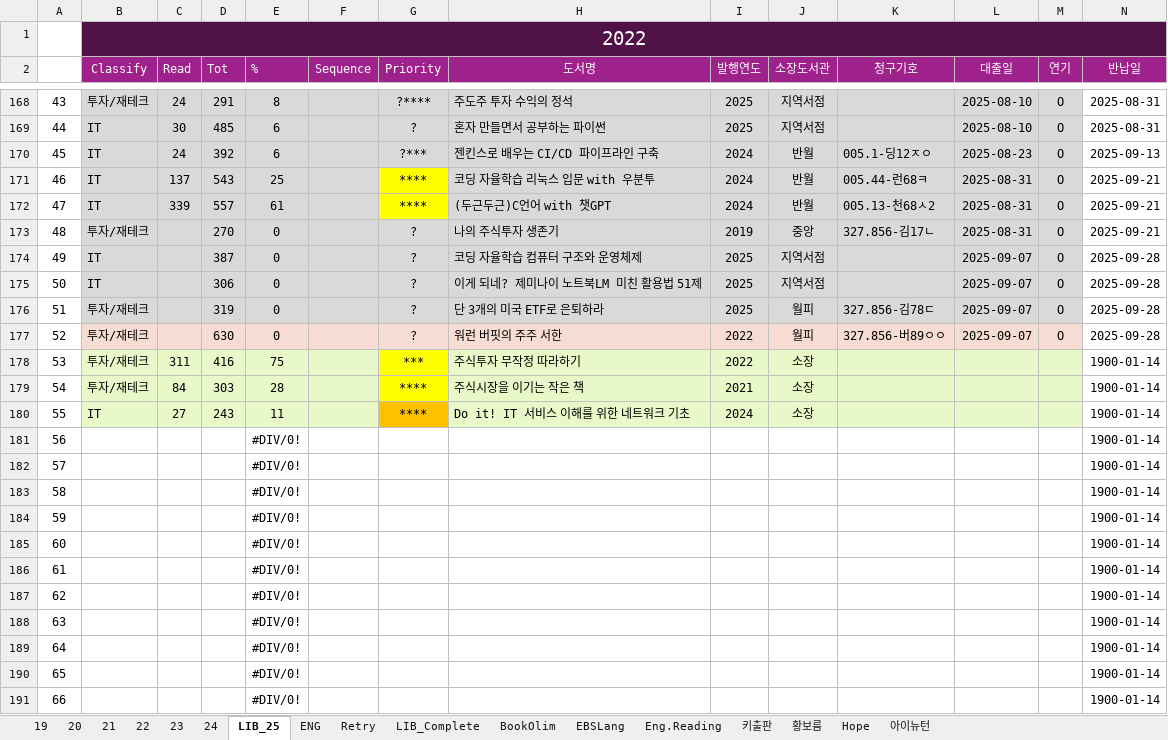
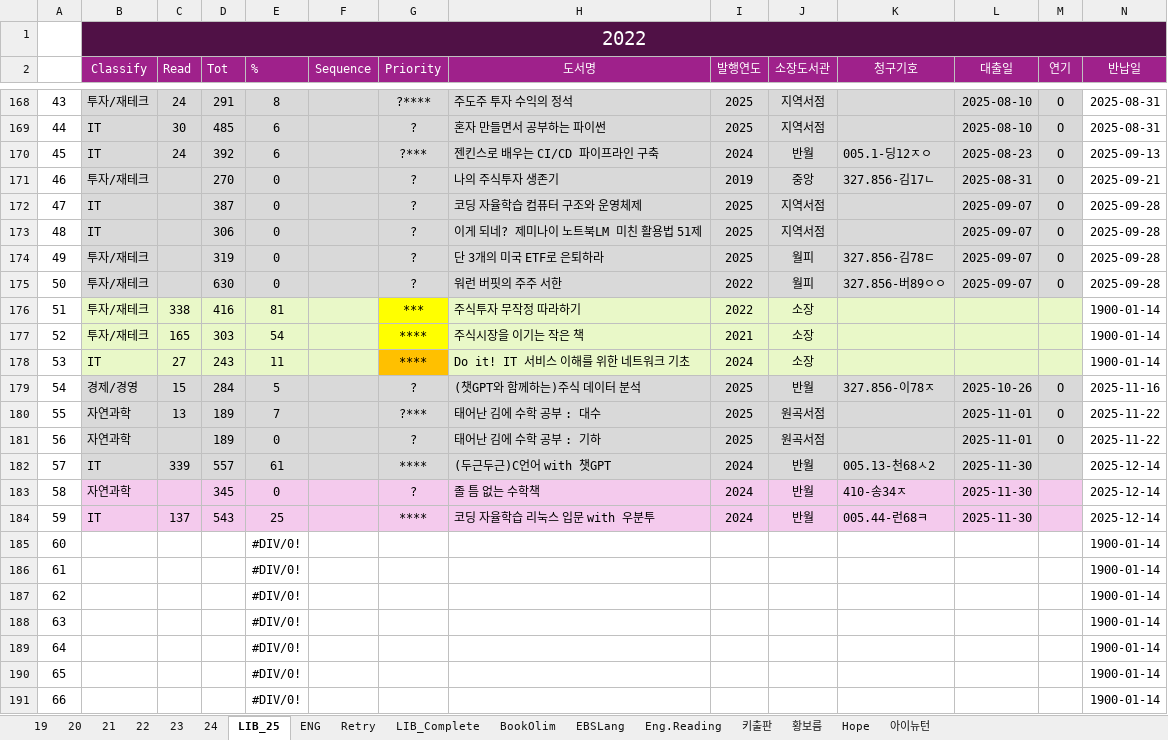
Before and after one commit to SangguKang/doc, an Excel workbook: Book/BookRecorder01.xlsx, sheet LIB_25, drawn as a sheet; only a part is shown, gaps mark what is left out; values as stored, in another font and other column widths than the file's, no borders; removed rows and columns are numbered as before the commit, all else as after; rows hold the shown columns only; the diff covers the shown part only; the diff names each change by its address in the sheet, - before the commit and + after, or states it on an @@ line.

Commit message:
update

```diff
--- a/Book/BookRecorder01.xlsx (sheet LIB_25)
+++ b/Book/BookRecorder01.xlsx (sheet LIB_25)
-row 171: 46 | IT | 137 | 543 | 25 |  | **** | 코딩 자율학습 리눅스 입문 with 우분투 | 2024 | 반월 | 005.44-런68ㅋ | 2025-08-31 | O | 2025-09-21
-row 172: 47 | IT | 339 | 557 | 61 |  | **** | (두근두근)C언어 with 챗GPT | 2024 | 반월 | 005.13-천68ㅅ2 | 2025-08-31 | O | 2025-09-21
-A171: 48
+A171: 46
-A172: 49
+A172: 47
-A173: 50
+A173: 48
-A174: 51
+A174: 49
-A175: 52
+A175: 50
-B175:M175 fill: #F7DCD4
+B175:M175 fill: #D9D9D9
-A176: 53
+A176: 51
-C176 (Read): 311
+C176 (Read): 338
-E176 (%): 75
+E176 (%): 81
-A177: 54
+A177: 52
-C177 (Read): 84
+C177 (Read): 165
-E177 (%): 28
+E177 (%): 54
-A178: 55
+A178: 53
-row 181: 56 |  |  |  | #DIV/0! |  |  |  |  |  |  |  |  | 1900-01-14
-row 182: 57 |  |  |  | #DIV/0! |  |  |  |  |  |  |  |  | 1900-01-14
-row 183: 58 |  |  |  | #DIV/0! |  |  |  |  |  |  |  |  | 1900-01-14
-row 184: 59 |  |  |  | #DIV/0! |  |  |  |  |  |  |  |  | 1900-01-14
+row 179: 54 | 경제/경영 | 15 | 284 | 5 |  | ? | (챗GPT와 함께하는)주식 데이터 분석 | 2025 | 반월 | 327.856-이78ㅈ | 2025-10-26 | O | 2025-11-16
+row 180: 55 | 자연과학 | 13 | 189 | 7 |  | ?*** | 태어난 김에 수학 공부 : 대수 | 2025 | 원곡서점 |  | 2025-11-01 | O | 2025-11-22
+row 181: 56 | 자연과학 |  | 189 | 0 |  | ? | 태어난 김에 수학 공부 : 기하 | 2025 | 원곡서점 |  | 2025-11-01 | O | 2025-11-22
+row 182: 57 | IT | 339 | 557 | 61 |  | **** | (두근두근)C언어 with 챗GPT | 2024 | 반월 | 005.13-천68ㅅ2 | 2025-11-30 |  | 2025-12-14
+row 183: 58 | 자연과학 |  | 345 | 0 |  | ? | 졸 틈 없는 수학책 | 2024 | 반월 | 410-송34ㅈ | 2025-11-30 |  | 2025-12-14
+row 184: 59 | IT | 137 | 543 | 25 |  | **** | 코딩 자율학습 리눅스 입문 with 우분투 | 2024 | 반월 | 005.44-런68ㅋ | 2025-11-30 |  | 2025-12-14
```
Also changed, not shown: 9 added rows, 9 removed rows and 19 edited cells elsewhere in this sheet, formulas that keep their value.
